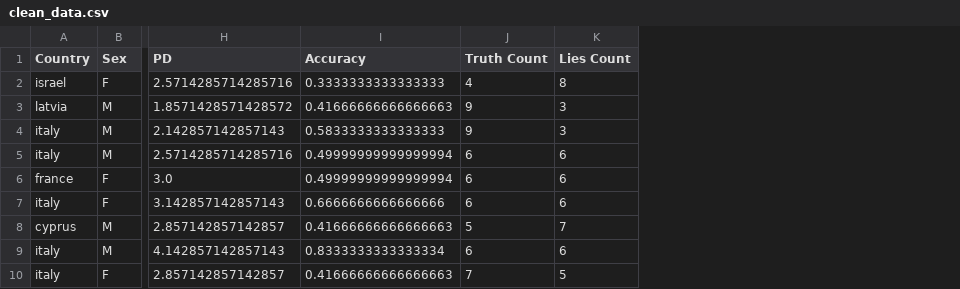
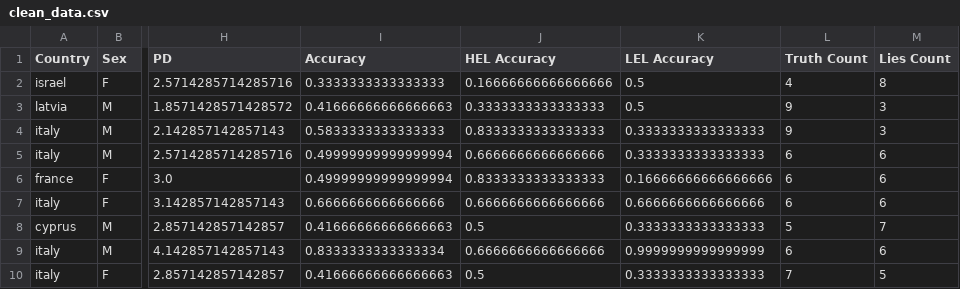
Before and after one commit to aristo6253/SHS-ECP, a CSV file: data/clean_data.csv, drawn as a sheet; only a part is shown, gaps mark what is left out; the diff names each change by its address in the sheet, - before the commit and + after, or states it on an @@ line.

Commit message:
Regression on R of the data

```diff
--- a/data/clean_data.csv
+++ b/data/clean_data.csv
+column J (HEL Accuracy), rows 2-10: 0.16666666666666666 | 0.3333333333333333 | 0.8333333333333333 | 0.6666666666666666 | 0.8333333333333333 | 0.6666666666666666 | 0.5 | 0.6666666666666666 | 0.5
+column K (LEL Accuracy), rows 2-10: 0.5 | 0.5 | 0.3333333333333333 | 0.3333333333333333 | 0.16666666666666666 | 0.6666666666666666 | 0.3333333333333333 | 0.9999999999999999 | 0.3333333333333333
```
Also changed, not shown: 4 other files.
